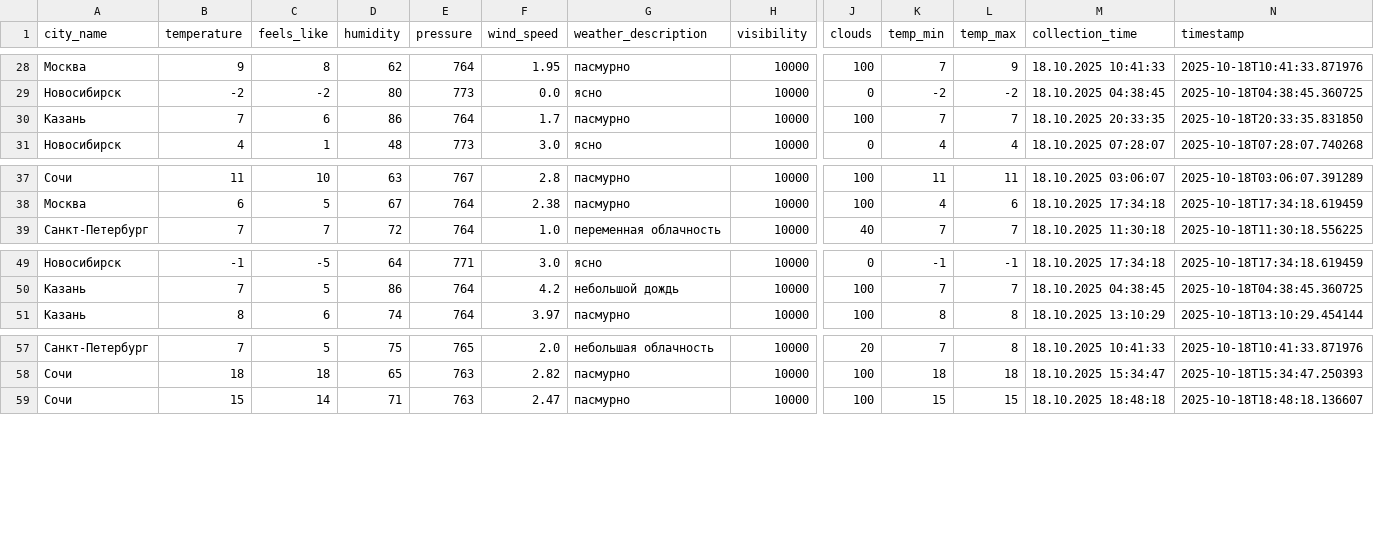
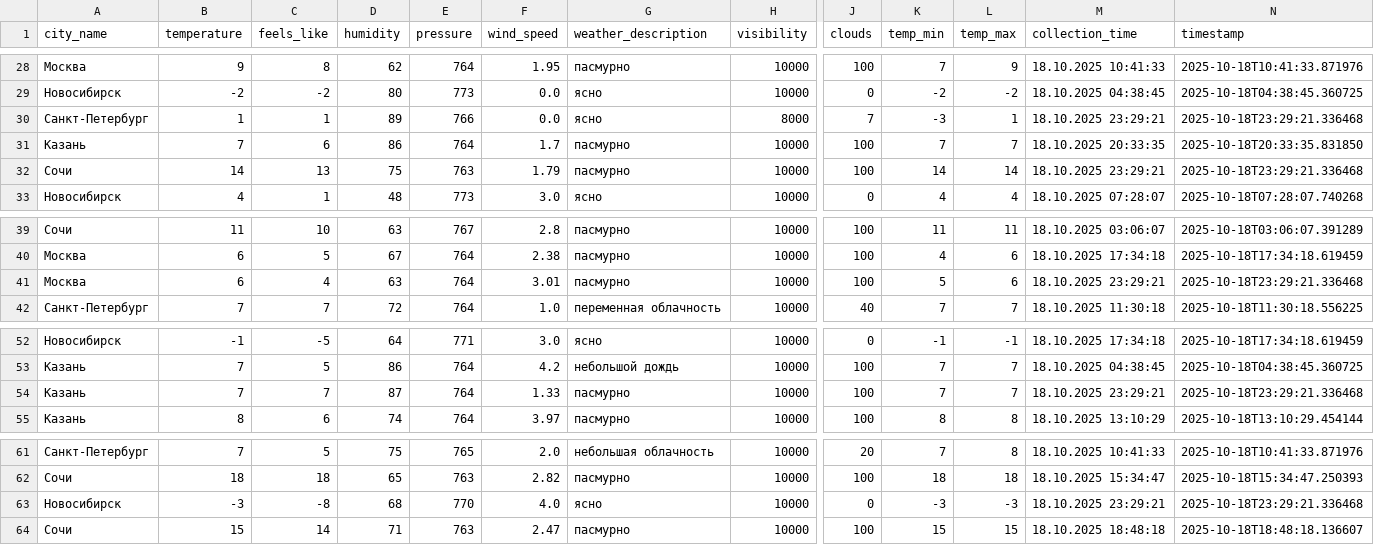
Before and after one commit to julia-JT/Weather_tourism_pipeline, a CSV file: data/enriched/weather_enriched_20251018.csv, drawn as a sheet; only a part is shown, gaps mark what is left out; rows hold the shown columns only; the diff names each change by its address in the sheet, - before the commit and + after, or states it on an @@ line.

```diff
--- a/data/enriched/weather_enriched_20251018.csv
+++ b/data/enriched/weather_enriched_20251018.csv
+row 30: Санкт-Петербург | 1 | 1 | 89 | 766 | 0.0 | ясно | 8000 | 7 | -3 | 1 | 18.10.2025 23:29:21 | 2025-10-18T23:29:21.336468
+row 32: Сочи | 14 | 13 | 75 | 763 | 1.79 | пасмурно | 10000 | 100 | 14 | 14 | 18.10.2025 23:29:21 | 2025-10-18T23:29:21.336468
+row 41: Москва | 6 | 4 | 63 | 764 | 3.01 | пасмурно | 10000 | 100 | 5 | 6 | 18.10.2025 23:29:21 | 2025-10-18T23:29:21.336468
+row 54: Казань | 7 | 7 | 87 | 764 | 1.33 | пасмурно | 10000 | 100 | 7 | 7 | 18.10.2025 23:29:21 | 2025-10-18T23:29:21.336468
+row 63: Новосибирск | -3 | -8 | 68 | 770 | 4.0 | ясно | 10000 | 0 | -3 | -3 | 18.10.2025 23:29:21 | 2025-10-18T23:29:21.336468
```
Also changed, not shown: data/aggregated/city_tourism_rating.csv, data/aggregated/federal_districts_summary.csv, 19 other files.
